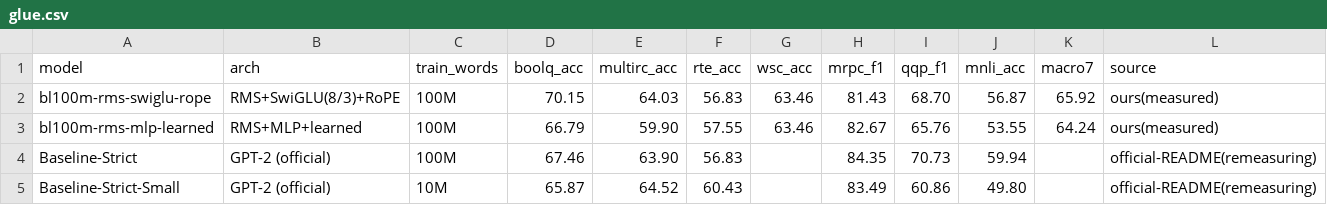
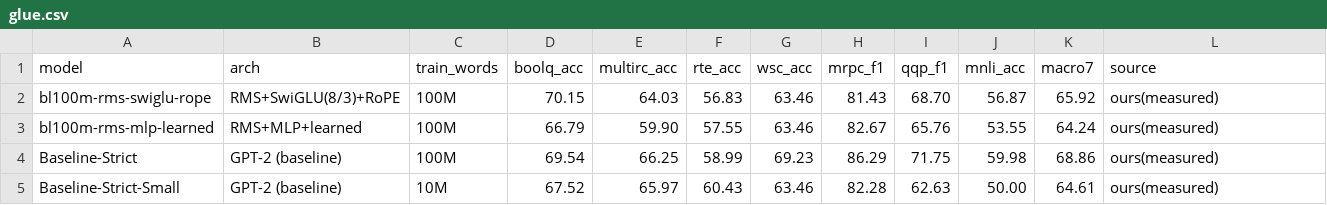
Before and after one commit to YpLarryWang/nanoGPT, a CSV file: eval/results/glue.csv, drawn as a sheet.

```diff
--- a/eval/results/glue.csv
+++ b/eval/results/glue.csv
@@ -3,3 +3,3 @@ bl100m-rms-swiglu-rope,RMS+SwiGLU(8/3)+RoPE,100M,70.15,64.03,56.83,63.46,81.43,6
 bl100m-rms-mlp-learned,RMS+MLP+learned,100M,66.79,59.90,57.55,63.46,82.67,65.76,53.55,64.24,ours(measured)
-Baseline-Strict,GPT-2 (official),100M,67.46,63.90,56.83,,84.35,70.73,59.94,,official-README(remeasuring)
-Baseline-Strict-Small,GPT-2 (official),10M,65.87,64.52,60.43,,83.49,60.86,49.80,,official-README(remeasuring)
+Baseline-Strict,GPT-2 (baseline),100M,69.54,66.25,58.99,69.23,86.29,71.75,59.98,68.86,ours(measured)
+Baseline-Strict-Small,GPT-2 (baseline),10M,67.52,65.97,60.43,63.46,82.28,62.63,50.00,64.61,ours(measured)
```
Also changed, not shown: 1 other file.
